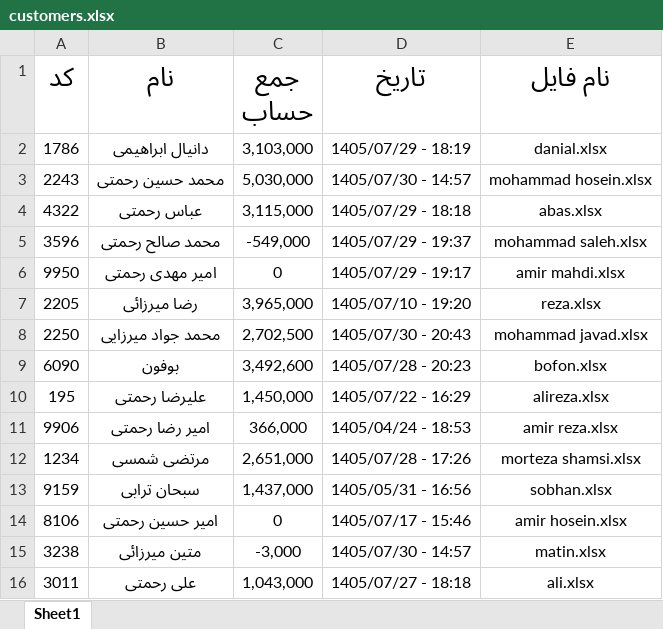
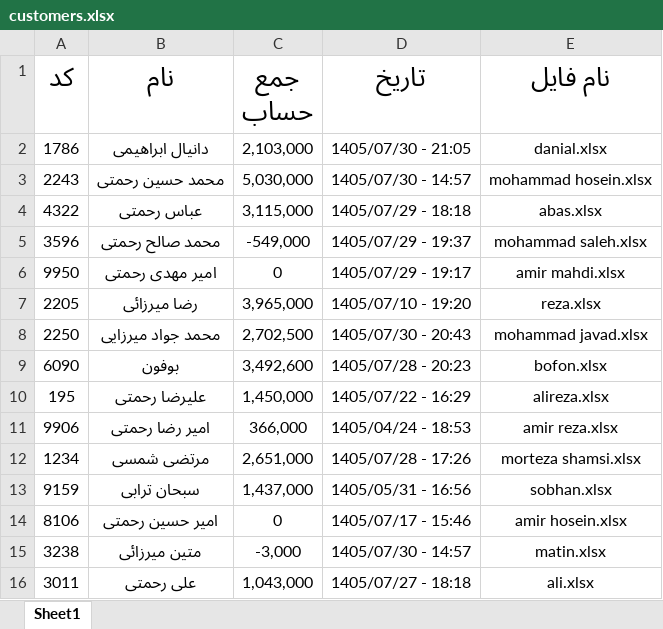
Before and after one commit to Hamidmarket/hesab, an Excel workbook: customers.xlsx, sheet Sheet1, drawn as a sheet; values as stored, in another font and other column widths than the file's, no borders; the diff names each change by its address in the sheet, - before the commit and + after, or states it on an @@ line.

```diff
--- a/customers.xlsx (sheet Sheet1)
+++ b/customers.xlsx (sheet Sheet1)
-C2 (جمع حساب): 3,103,000
+C2 (جمع حساب): 2,103,000
-D2 (تاریخ): 1405/07/29 - 18:19
+D2 (تاریخ): 1405/07/30 - 21:05
```
Also changed, not shown: customers/danial.xlsx, 2 other files.
